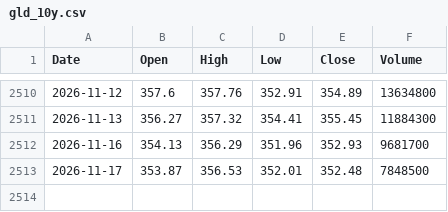
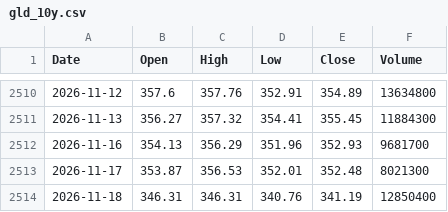
Before and after one commit to anandtpatel/GLD-data, a CSV file: gld_10y.csv, drawn as a sheet; only a part is shown, gaps mark what is left out.

```diff
--- a/gld_10y.csv
+++ b/gld_10y.csv
@@ -2512,2 +2512,3 @@ Date,Open,High,Low,Close,Volume
 2026-11-16,354.13,356.29,351.96,352.93,9681700
-2026-11-17,353.87,356.53,352.01,352.48,7848500
+2026-11-17,353.87,356.53,352.01,352.48,8021300
+2026-11-18,346.31,346.31,340.76,341.19,12850400
```
Also changed, not shown: data/gld_holdings.csv, data/macro.csv, 2 other files.
